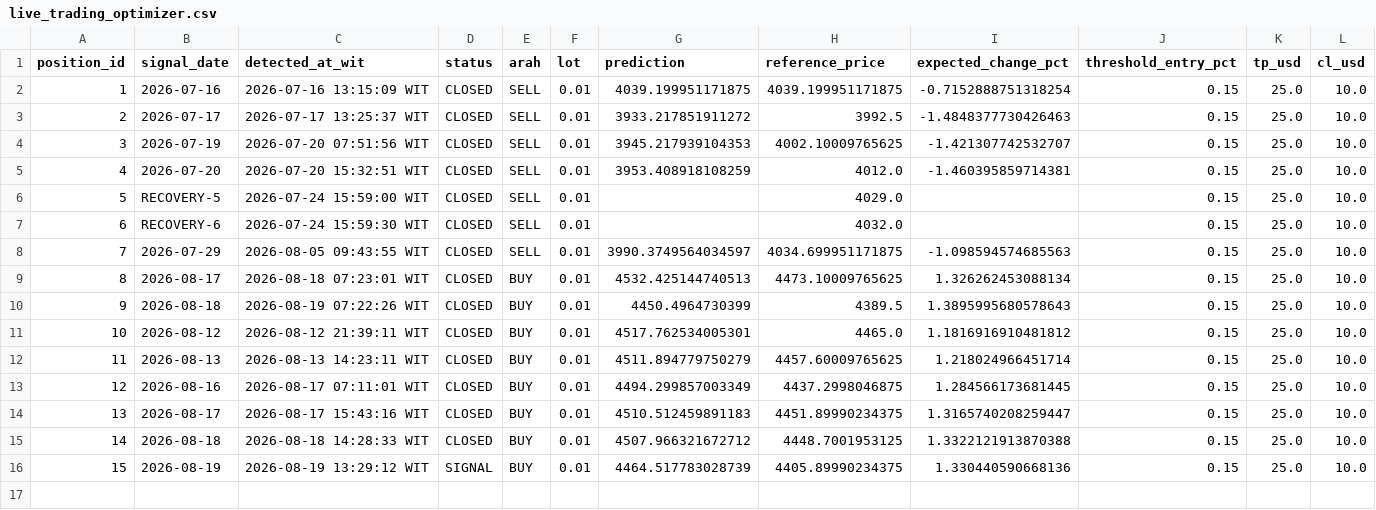
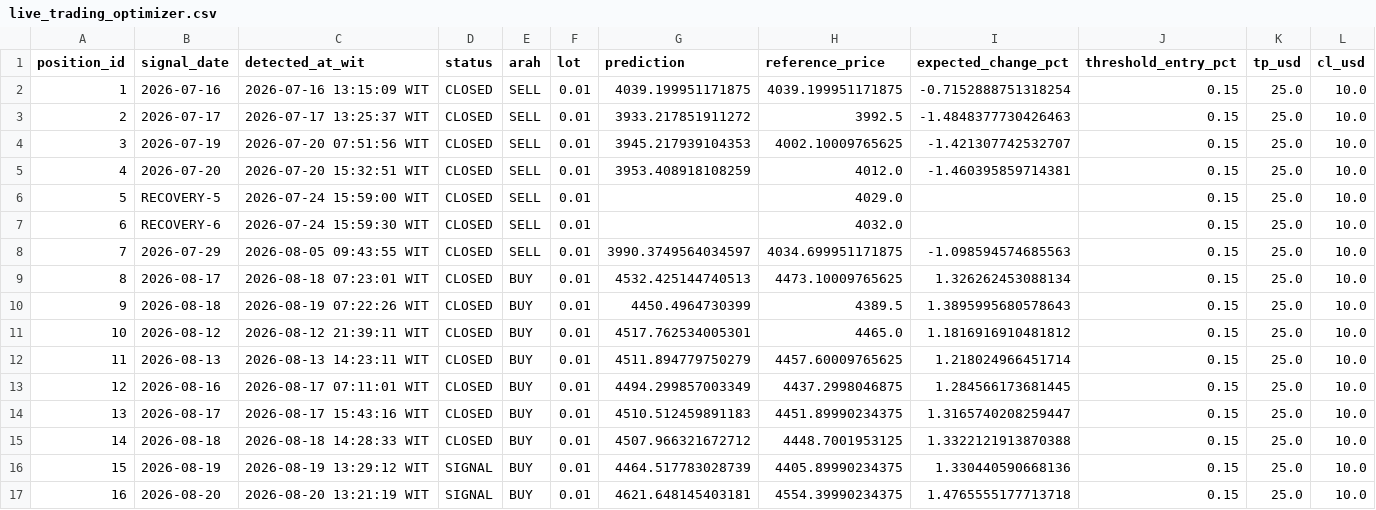
Before and after one commit to geraldinbatubara-cyber/Prediksi-XAU-USD, a CSV file: data/live_trading_optimizer.csv, drawn as a sheet; only a part is shown; rows hold the shown columns only; the diff names each change by its address in the sheet, - before the commit and + after, or states it on an @@ line.

```diff
--- a/data/live_trading_optimizer.csv
+++ b/data/live_trading_optimizer.csv
+row 17: 16 | 2026-08-20 | 2026-08-20 13:21:19 WIT | SIGNAL | BUY | 0.01 | 4621.648145403181 | 4554.39990234375 | 1.4765555177713718 | 0.15 | 25.0 | 10.0
```
